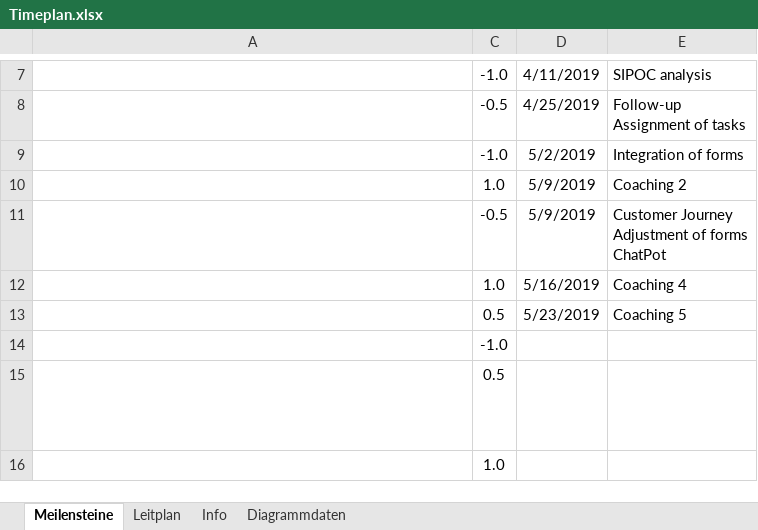
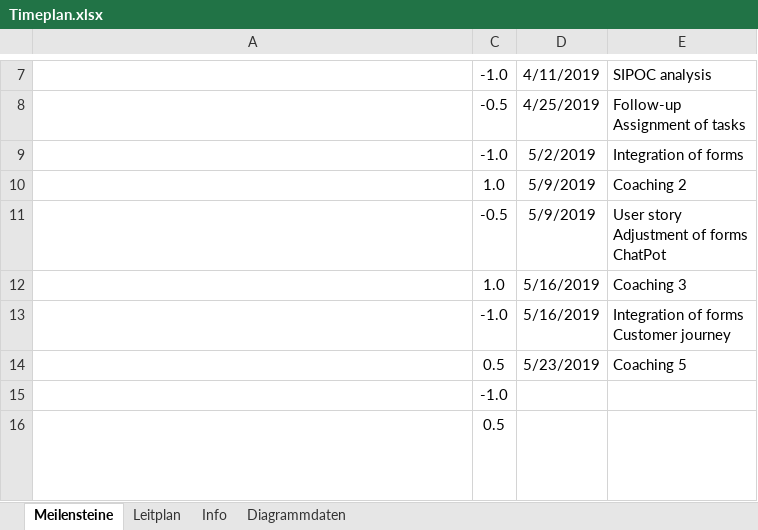
Before and after one commit to DigiBP/digibp-grindelwald, an Excel workbook: documentation/Timeplan.xlsx, sheet Meilensteine, drawn as a sheet; only a part is shown, gaps mark what is left out; the shorter side is filled out with more unchanged rows; values as stored, in another font and other column widths than the file's, no borders; table styles not drawn; ↵ is a line break in a cell; the diff names each change by its address in the sheet, - before the commit and + after, or states it on an @@ line.

```diff
--- a/documentation/Timeplan.xlsx (sheet Meilensteine)
+++ b/documentation/Timeplan.xlsx (sheet Meilensteine)
-E11: Customer Journey ↵ Adjustment of forms ↵ ChatPot
+E11: User story ↵ Adjustment of forms ↵ ChatPot
-E12: Coaching 4
+E12: Coaching 3
+row 13:  | -1.0 | 5/16/2019 | Integration of forms ↵ Customer journey
```
Also changed, not shown: sheet Diagrammdaten, formulas that keep their value, hidden cells, charts or pictures, 3 other files.
